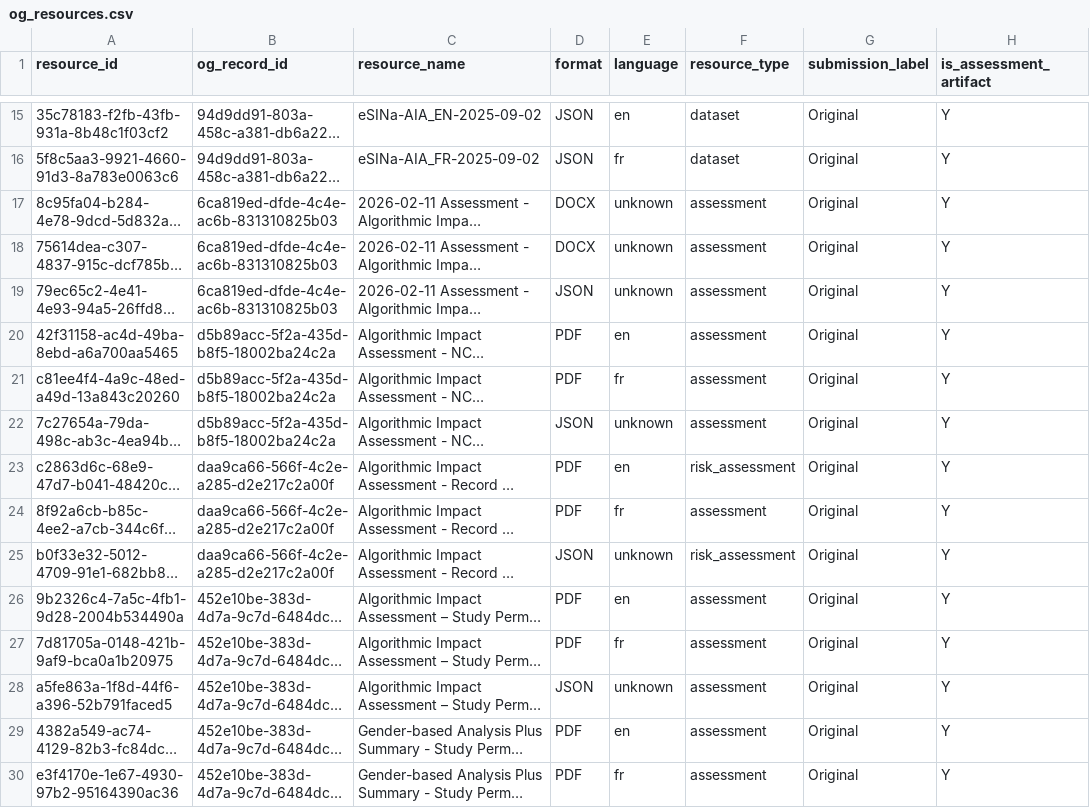
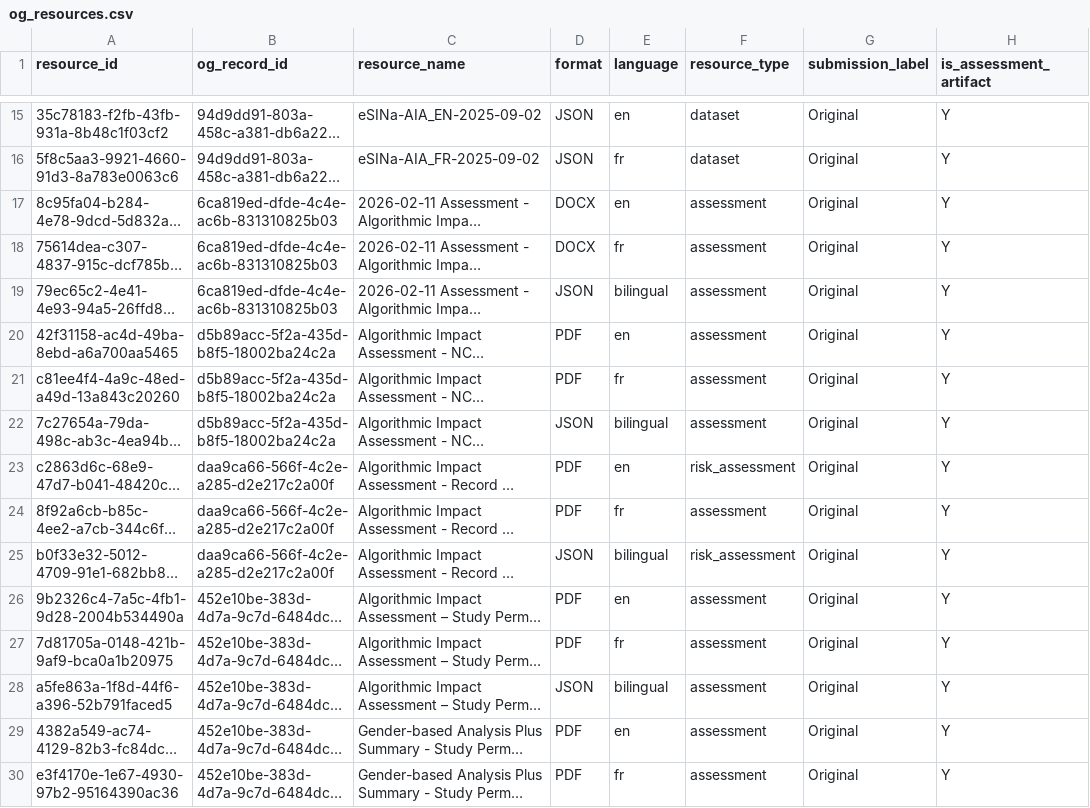
Before and after one commit to CPDI-CPDI/test, a CSV file: files/data/og_resources.csv, drawn as a sheet; only a part is shown, gaps mark what is left out; long unchanged cells end in …; the diff covers the shown part only; the diff names each change by its address in the sheet, - before the commit and + after, or states it on an @@ line.

```diff
--- a/files/data/og_resources.csv
+++ b/files/data/og_resources.csv
-E17 (language): unknown
+E17 (language): en
-E18 (language): unknown
+E18 (language): fr
-E19 (language): unknown
+E19 (language): bilingual
-E22 (language): unknown
+E22 (language): bilingual
-E25 (language): unknown
+E25 (language): bilingual
-E28 (language): unknown
+E28 (language): bilingual
```
Also changed, not shown: 70 edited cells elsewhere in this file, files/data/sections.csv, 13 other files.
